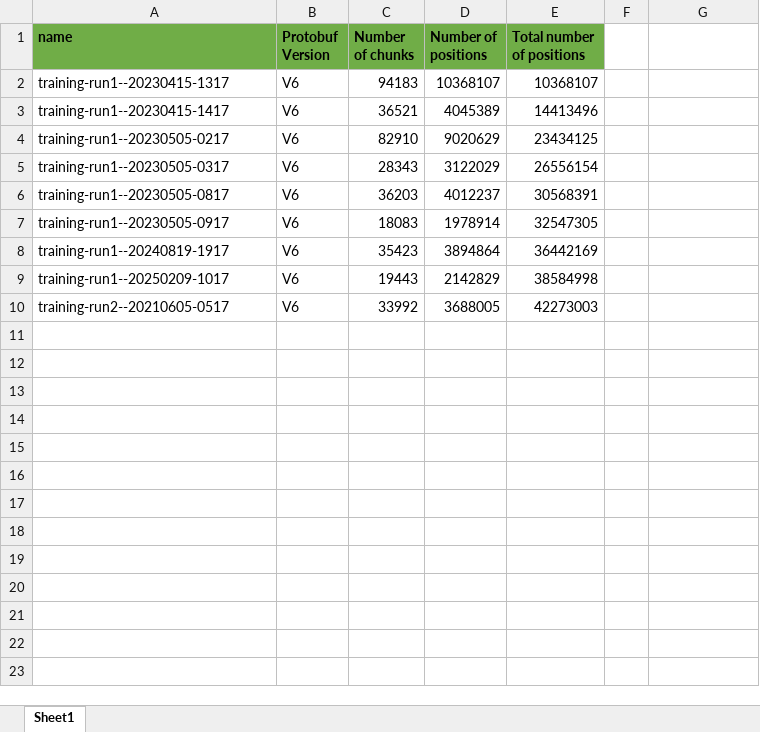
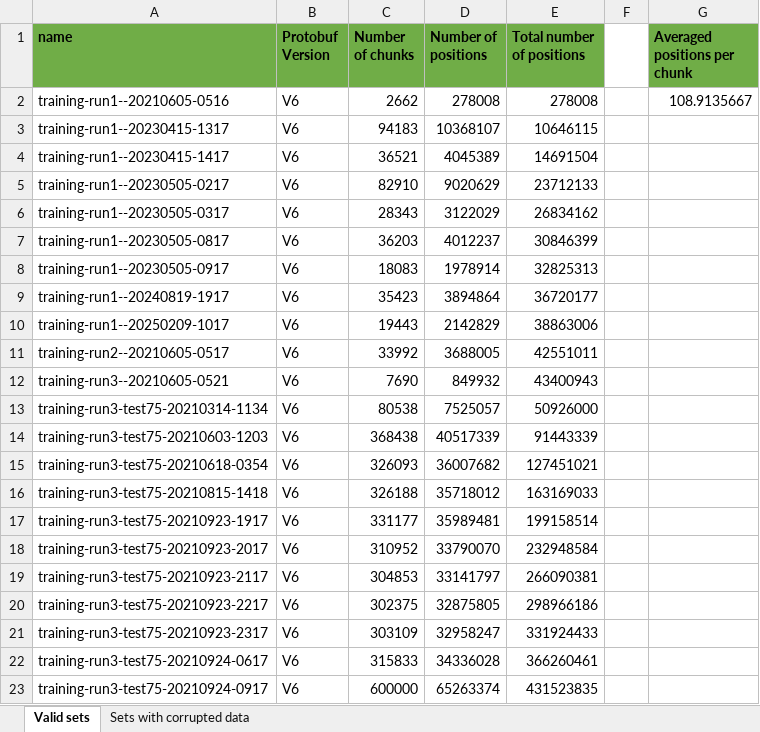
Before and after one commit to dcnhn/lczero-training, an Excel workbook: training_run_information.xlsx, sheet Valid sets, drawn as a sheet; values as stored, in another font and other column widths than the file's, no borders; addresses are those after the commit; the diff names each change by its address in the sheet, - before the commit and + after, or states it on an @@ line.

Commit message:
- data_scraper.py to get list of datasets - text file containing 50 largest files - table documentation number of positions - position counter script - yaml config for 6M model

```diff
--- a/training_run_information.xlsx (sheet Valid sets)
+++ b/training_run_information.xlsx (sheet Valid sets)
-sheet tab: Sheet1
+sheet tab: Valid sets
+sheet tab: Sets with corrupted data
-G1: (empty)
+G1: Averaged positions per chunk
-G1 fill: none
+G1 fill: #70AD47
+row 2: training-run1--20210605-0516 | V6 | 2662 | 278008 | 278008 |  | 108.9135667
-E3 (Total number of positions): 10368107
+E3 (Total number of positions): 10646115
-E4 (Total number of positions): 14413496
+E4 (Total number of positions): 14691504
-E5 (Total number of positions): 23434125
+E5 (Total number of positions): 23712133
-E6 (Total number of positions): 26556154
+E6 (Total number of positions): 26834162
-E7 (Total number of positions): 30568391
+E7 (Total number of positions): 30846399
-E8 (Total number of positions): 32547305
+E8 (Total number of positions): 32825313
-E9 (Total number of positions): 36442169
+E9 (Total number of positions): 36720177
-E10 (Total number of positions): 38584998
+E10 (Total number of positions): 38863006
-E11 (Total number of positions): 42273003
+E11 (Total number of positions): 42551011
+row 12: training-run3--20210605-0521 | V6 | 7690 | 849932 | 43400943
+row 13: training-run3-test75-20210314-1134 | V6 | 80538 | 7525057 | 50926000
+row 14: training-run3-test75-20210603-1203 | V6 | 368438 | 40517339 | 91443339
+row 15: training-run3-test75-20210618-0354 | V6 | 326093 | 36007682 | 127451021
+row 16: training-run3-test75-20210815-1418 | V6 | 326188 | 35718012 | 163169033
+row 17: training-run3-test75-20210923-1917 | V6 | 331177 | 35989481 | 199158514
+row 18: training-run3-test75-20210923-2017 | V6 | 310952 | 33790070 | 232948584
+row 19: training-run3-test75-20210923-2117 | V6 | 304853 | 33141797 | 266090381
+row 20: training-run3-test75-20210923-2217 | V6 | 302375 | 32875805 | 298966186
+row 21: training-run3-test75-20210923-2317 | V6 | 303109 | 32958247 | 331924433
+row 22: training-run3-test75-20210924-0617 | V6 | 315833 | 34336028 | 366260461
+row 23: training-run3-test75-20210924-0917 | V6 | 600000 | 65263374 | 431523835
```
Also changed, not shown: 5 other files.
